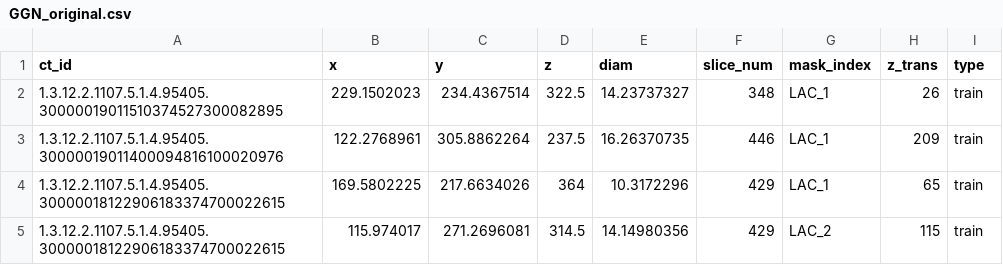
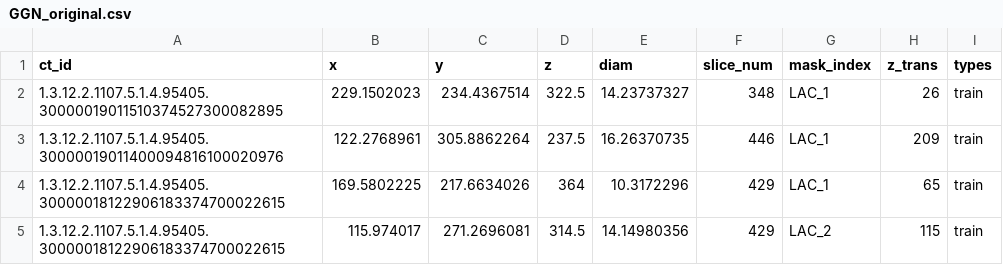
Before and after one commit to Wesley273/CF-CNN, a CSV file: coordinates/GGN_original.csv, drawn as a sheet; only a part is shown.

Commit message:
update dataset

```diff
--- a/coordinates/GGN_original.csv
+++ b/coordinates/GGN_original.csv
@@ -1,2 +1,2 @@
-ct_id,x,y,z,diam,slice_num,mask_index,z_trans,type
+ct_id,x,y,z,diam,slice_num,mask_index,z_trans,types
 1.3.12.2.1107.5.1.4.95405.30000019011510374527300082895,229.1502023,234.4367514,322.5,14.23737327,348,LAC_1,26,train
```
Also changed, not shown: 55 other files.
